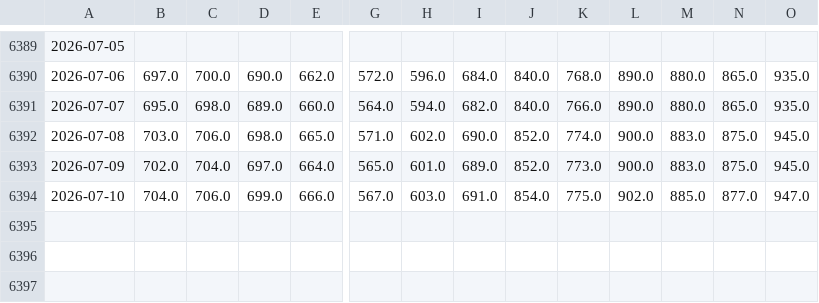
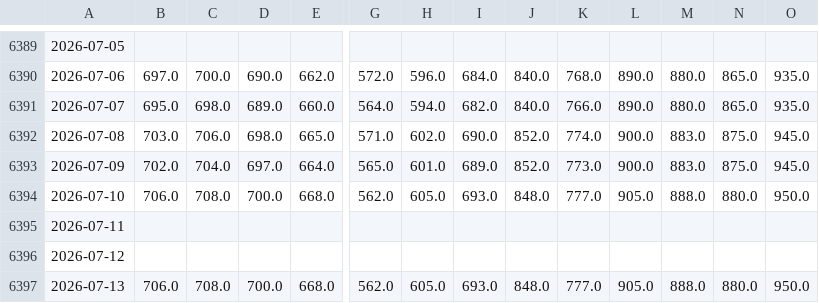
Before and after one commit to TonyTrearelease/iron-ore-report, a CSV file: Spot_RZ_MS.csv, drawn as a sheet; only a part is shown, gaps mark what is left out; rows hold the shown columns only; the diff covers the shown part only; the diff names each change by its address in the sheet, - before the commit and + after, or states it on an @@ line.

Commit message:
chore: update data (2026-07-13 17:27)

```diff
--- a/Spot_RZ_MS.csv
+++ b/Spot_RZ_MS.csv
-B6394: 704.0
+B6394: 706.0
-C6394: 706.0
+C6394: 708.0
-D6394: 699.0
+D6394: 700.0
-E6394: 666.0
+E6394: 668.0
-G6394: 567.0
+G6394: 562.0
-H6394: 603.0
+H6394: 605.0
-I6394: 691.0
+I6394: 693.0
-J6394: 854.0
+J6394: 848.0
-K6394: 775.0
+K6394: 777.0
-L6394: 902.0
+L6394: 905.0
-M6394: 885.0
+M6394: 888.0
-N6394: 877.0
+N6394: 880.0
-O6394: 947.0
+O6394: 950.0
+row 6395: 2026-07-11
+row 6396: 2026-07-12
+row 6397: 2026-07-13 | 706.0 | 708.0 | 700.0 | 668.0 | 562.0 | 605.0 | 693.0 | 848.0 | 777.0 | 905.0 | 888.0 | 880.0 | 950.0
```
Also changed, not shown: 7 edited cells elsewhere in this file, DL_I.csv, Frt.csv, 22 other files.
